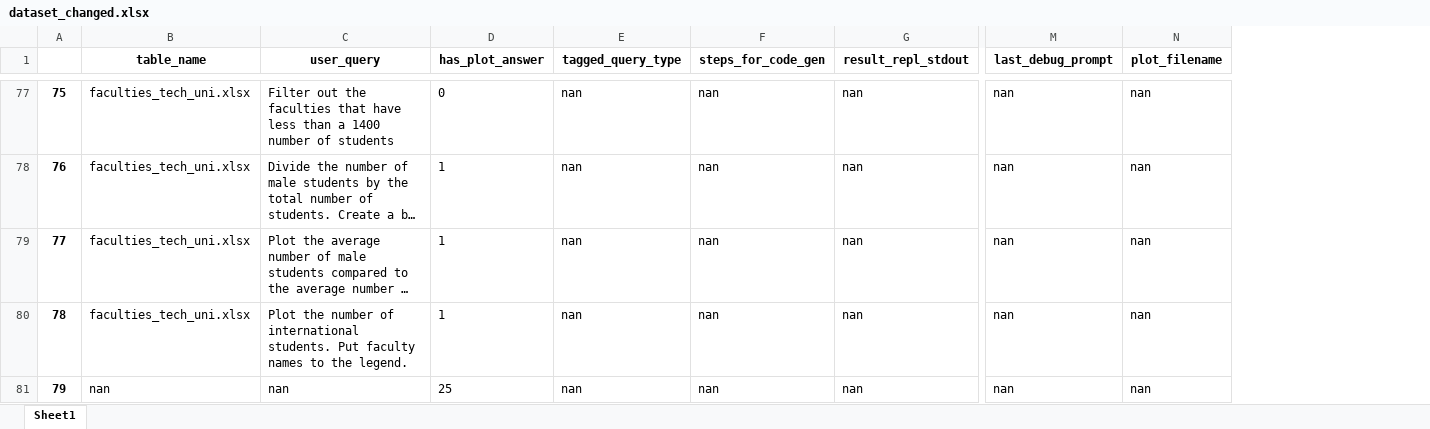
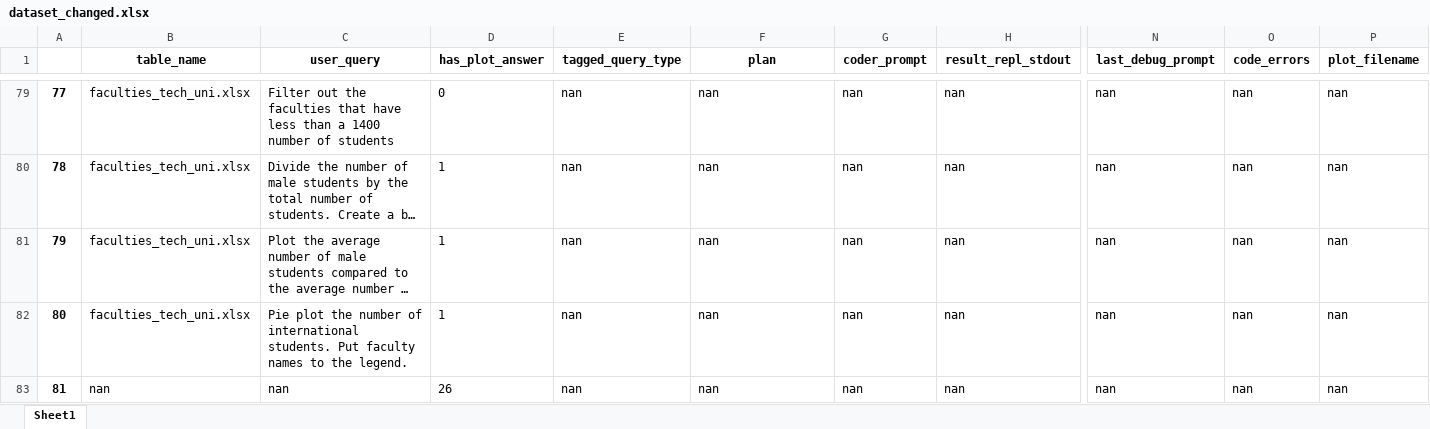
Before and after one commit to poludmik/TableQA-LLMAgent, an Excel workbook: dataset/dataset_changed.xlsx, sheet Sheet1, drawn as a sheet; only a part is shown, gaps mark what is left out; long unchanged cells end in …; values as stored, in another font and other column widths than the file's, no borders; addresses are those after the commit; the diff covers the shown part only; the diff names each change by its address in the sheet, - before the commit and + after, or states it on an @@ line.

Commit message:
Raw plan added as a dataset column

```diff
--- a/dataset/dataset_changed.xlsx (sheet Sheet1)
+++ b/dataset/dataset_changed.xlsx (sheet Sheet1)
+column G (coder_prompt), rows 79-83: all nan
+column O (code_errors), rows 79-83: all nan
-F1: steps_for_code_gen
+F1: plan
@@ column A renumbered from row 40 down @@
-C82 (user_query): Plot the number…
+C82 (user_query): Pie plot the number…
-D83 (has_plot_answer): 25
+D83 (has_plot_answer): 26
```
Also changed, not shown: 2 added rows and 22 edited cells elsewhere in this sheet, dataset/dataset_clean.xlsx, 2 other files.
